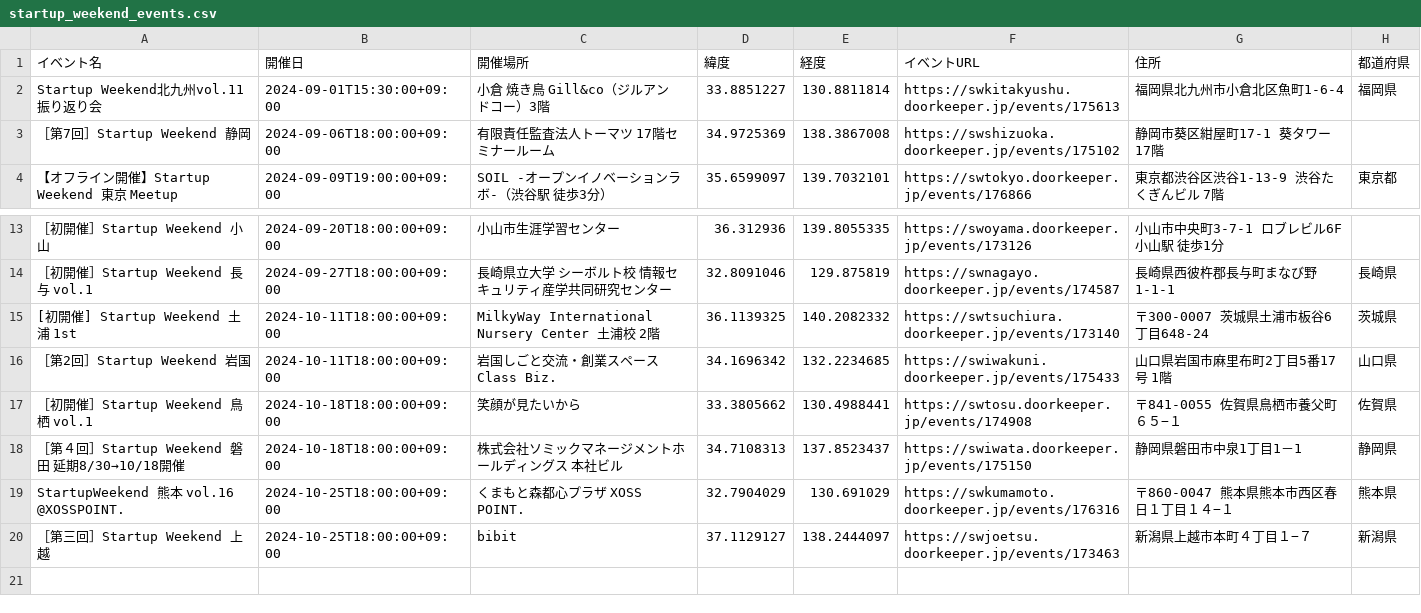
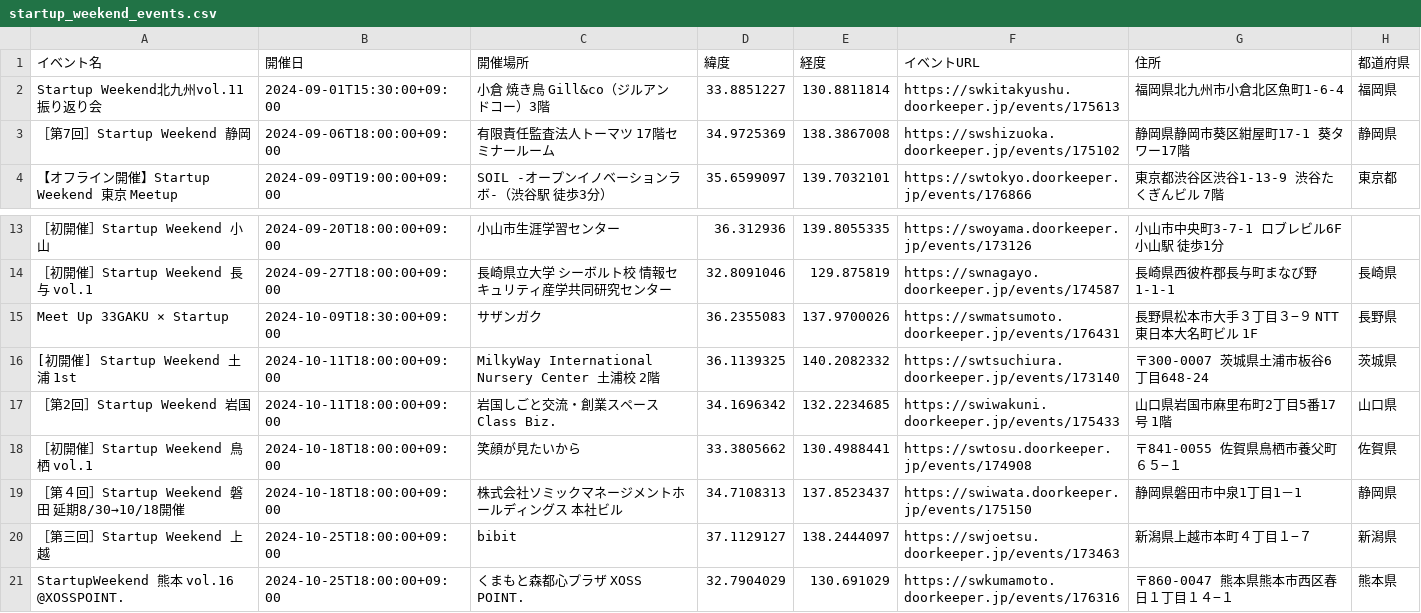
Before and after one commit to hrsano645/swmap-jp, a CSV file: startup_weekend_events.csv, drawn as a sheet; only a part is shown, gaps mark what is left out; the diff names each change by its address in the sheet, - before the commit and + after, or states it on an @@ line.

```diff
--- a/startup_weekend_events.csv
+++ b/startup_weekend_events.csv
-G3 (住所): 静岡市葵区紺屋町17-1 葵タワー17階
+G3 (住所): 静岡県静岡市葵区紺屋町17-1 葵タワー17階
-H3 (都道府県): (empty)
+H3 (都道府県): 静岡県
+row 15: Meet Up 33GAKU × Startup | 2024-10-09T18:30:00+09:00 | サザンガク | 36.2355083 | 137.9700026 | https://swmatsumoto.doorkeeper.jp/events/176431 | 長野県松本市大手３丁目３−９ NTT東日本大名町ビル 1F | 長野県
```
Also changed, not shown: 1 other file.
